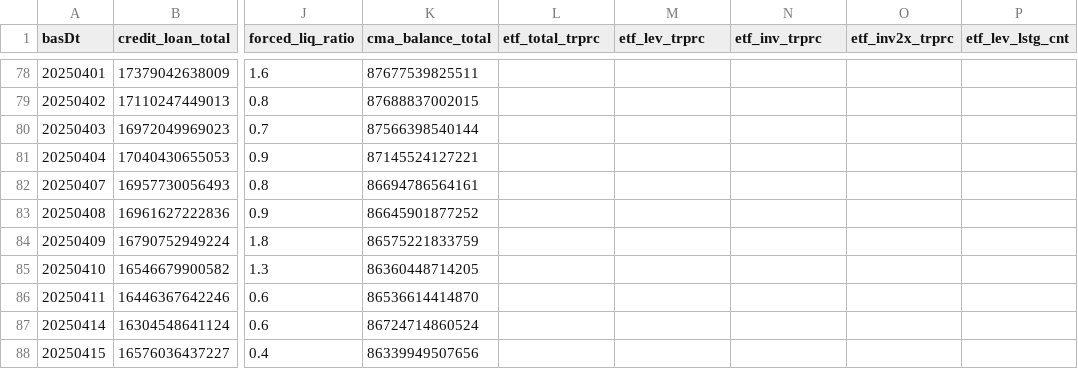
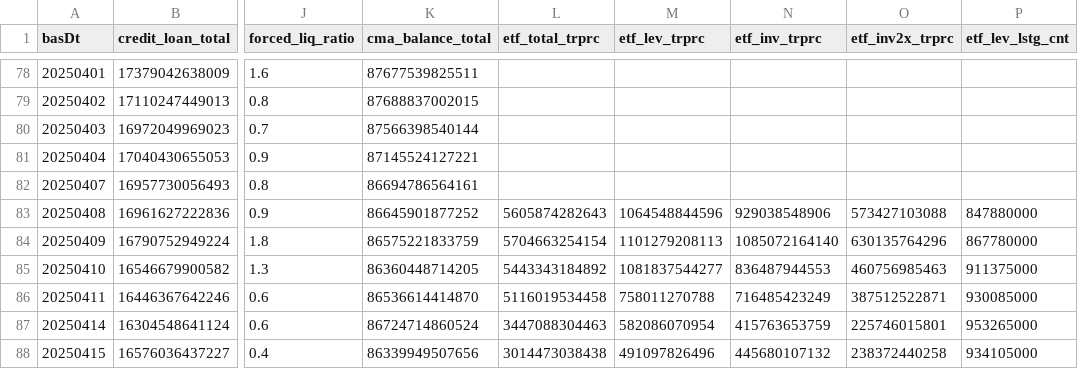
Before and after one commit to Leelll1/Screen, a CSV file: results/fss/ews_fss.csv, drawn as a sheet; only a part is shown, gaps mark what is left out; the diff covers the shown part only; the diff names each change by its address in the sheet, - before the commit and + after, or states it on an @@ line.

```diff
--- a/results/fss/ews_fss.csv
+++ b/results/fss/ews_fss.csv
-L83 (etf_total_trprc): (empty)
+L83 (etf_total_trprc): 5605874282643
-M83 (etf_lev_trprc): (empty)
+M83 (etf_lev_trprc): 1064548844596
-N83 (etf_inv_trprc): (empty)
+N83 (etf_inv_trprc): 929038548906
-O83 (etf_inv2x_trprc): (empty)
+O83 (etf_inv2x_trprc): 573427103088
-P83 (etf_lev_lstg_cnt): (empty)
+P83 (etf_lev_lstg_cnt): 847880000
-L84 (etf_total_trprc): (empty)
+L84 (etf_total_trprc): 5704663254154
-M84 (etf_lev_trprc): (empty)
+M84 (etf_lev_trprc): 1101279208113
-N84 (etf_inv_trprc): (empty)
+N84 (etf_inv_trprc): 1085072164140
-O84 (etf_inv2x_trprc): (empty)
+O84 (etf_inv2x_trprc): 630135764296
-P84 (etf_lev_lstg_cnt): (empty)
+P84 (etf_lev_lstg_cnt): 867780000
-L85 (etf_total_trprc): (empty)
+L85 (etf_total_trprc): 5443343184892
-M85 (etf_lev_trprc): (empty)
+M85 (etf_lev_trprc): 1081837544277
-N85 (etf_inv_trprc): (empty)
+N85 (etf_inv_trprc): 836487944553
-O85 (etf_inv2x_trprc): (empty)
+O85 (etf_inv2x_trprc): 460756985463
-P85 (etf_lev_lstg_cnt): (empty)
+P85 (etf_lev_lstg_cnt): 911375000
-L86 (etf_total_trprc): (empty)
+L86 (etf_total_trprc): 5116019534458
-M86 (etf_lev_trprc): (empty)
+M86 (etf_lev_trprc): 758011270788
-N86 (etf_inv_trprc): (empty)
+N86 (etf_inv_trprc): 716485423249
-O86 (etf_inv2x_trprc): (empty)
+O86 (etf_inv2x_trprc): 387512522871
-P86 (etf_lev_lstg_cnt): (empty)
+P86 (etf_lev_lstg_cnt): 930085000
-L87 (etf_total_trprc): (empty)
+L87 (etf_total_trprc): 3447088304463
-M87 (etf_lev_trprc): (empty)
+M87 (etf_lev_trprc): 582086070954
-N87 (etf_inv_trprc): (empty)
+N87 (etf_inv_trprc): 415763653759
-O87 (etf_inv2x_trprc): (empty)
+O87 (etf_inv2x_trprc): 225746015801
-P87 (etf_lev_lstg_cnt): (empty)
+P87 (etf_lev_lstg_cnt): 953265000
-L88 (etf_total_trprc): (empty)
+L88 (etf_total_trprc): 3014473038438
-M88 (etf_lev_trprc): (empty)
+M88 (etf_lev_trprc): 491097826496
-N88 (etf_inv_trprc): (empty)
+N88 (etf_inv_trprc): 445680107132
-O88 (etf_inv2x_trprc): (empty)
+O88 (etf_inv2x_trprc): 238372440258
-P88 (etf_lev_lstg_cnt): (empty)
+P88 (etf_lev_lstg_cnt): 934105000
```
Also changed, not shown: 1 added row and 80 edited cells elsewhere in this file, results/_meta/source_health_202610.csv, results/fss/status.csv, 22 other files.
